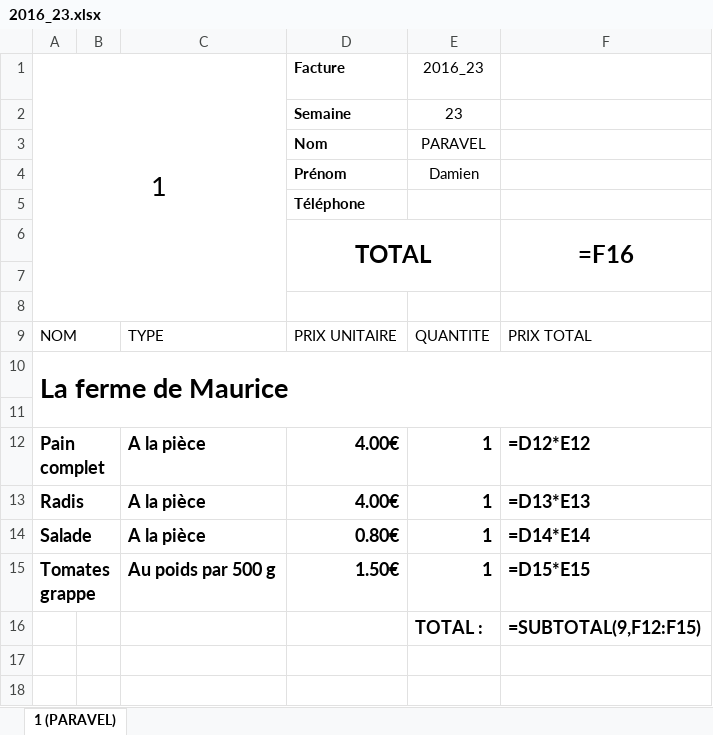
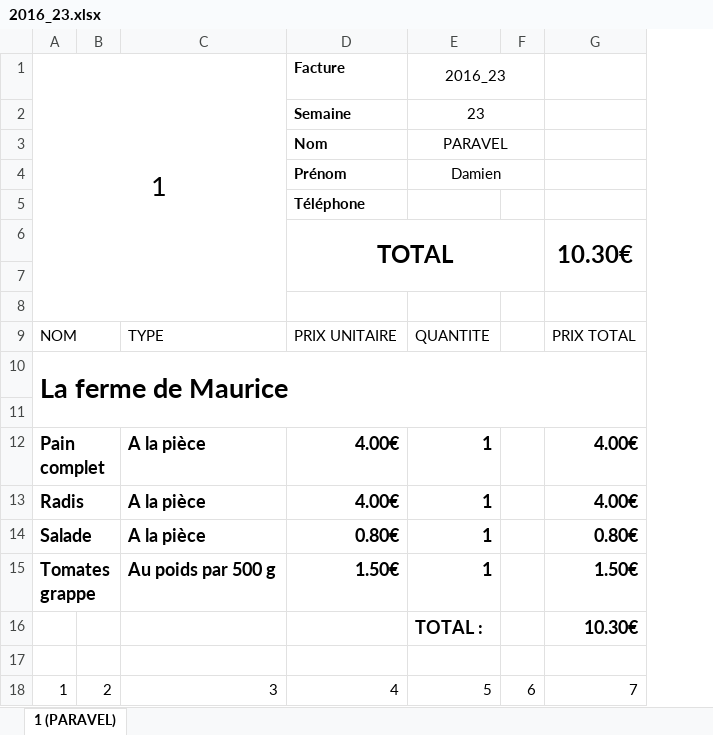
Before and after one commit to ChavFDG/Old-Stolons, an Excel workbook: src/Stolons/wwwroot/bills/Stolons/2016_23.xlsx, sheet 1 (PARAVEL), drawn as a sheet; values as stored, in another font and other column widths than the file's, no borders; formulas without a stored value are shown as written; removed rows and columns are numbered as before the commit, all else as after; the diff names each change by its address in the sheet, - before the commit and + after, or states it on an @@ line.

Commit message:
Sur la factures globals pour Stolons afficher les totals aux kg.

```diff
--- a/src/Stolons/wwwroot/bills/Stolons/2016_23.xlsx (sheet 1 (PARAVEL))
+++ b/src/Stolons/wwwroot/bills/Stolons/2016_23.xlsx (sheet 1 (PARAVEL))
-column B, empty
+column B, empty
-column F, rows 6-16: =F16 |  |  | PRIX TOTAL |  |  | =D12*E12 | =D13*E13 | =D14*E14 | =D15*E15 | =SUBTOTAL(9,F12:F15)
+column F, empty
+column G, rows 6-16: 10.30€ |  |  | PRIX TOTAL |  |  | 4.00€ | 4.00€ | 0.80€ | 1.50€ | 10.30€
+E1:F1 merged
+E2:F2 merged
+E3:F3 merged
+E4:F4 merged
+row 17: (empty)
+row 18: 1 | 2 | 3 | 4 | 5 | 6 | 7
```
Also changed, not shown: src/Stolons/wwwroot/bills/Stolons/2016_25.xlsx, 2 other files.
